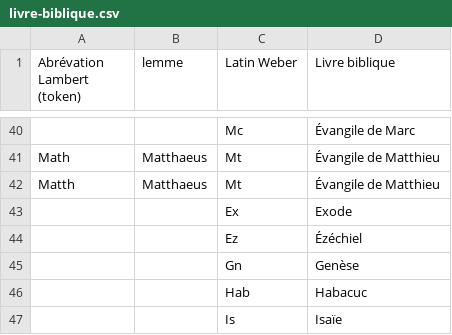
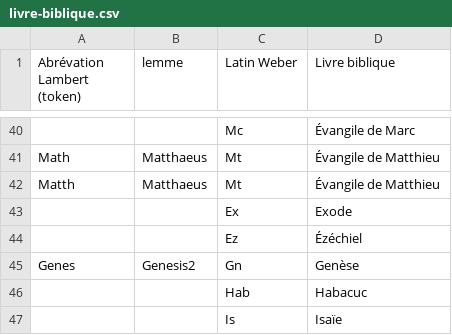
Before and after one commit to FourbeFlo/Lemmatisation, a CSV file: livre-biblique.csv, drawn as a sheet; only a part is shown, gaps mark what is left out.

```diff
--- a/livre-biblique.csv
+++ b/livre-biblique.csv
@@ -44,3 +44,3 @@ Matth, Matthaeus, Mt, Évangile de Matthieu
 ,,Ez,Ézéchiel
-,,Gn,Genèse
+Genes,Genesis2,Gn,Genèse
 ,,Hab,Habacuc
```
Also changed, not shown: Dictionary.csv, OCR_Fail.csv, 5 other files.
